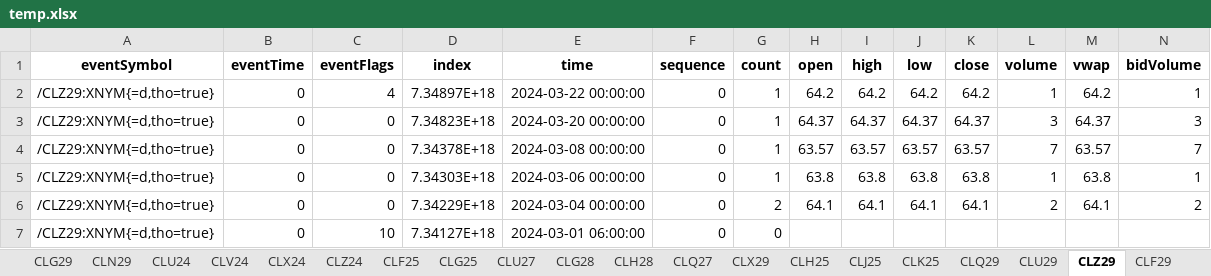
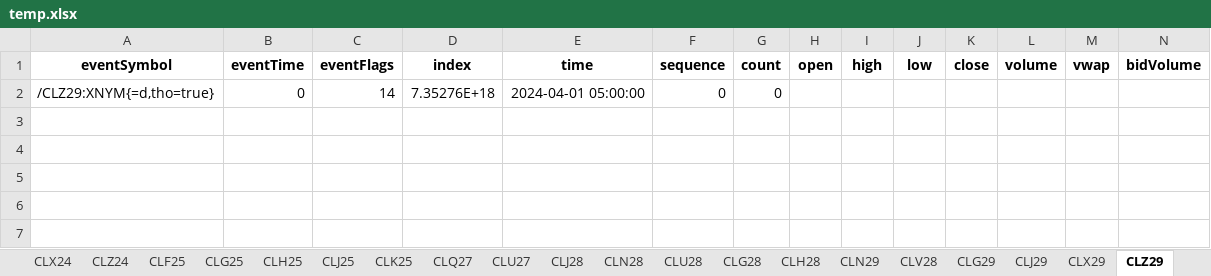
Before and after one commit to cleeclee123/tasty-dxfeed-sdk, an Excel workbook: temp.xlsx, sheet CLZ29, drawn as a sheet; only a part is shown; values as stored, in another font and other column widths than the file's, no borders; removed rows and columns are numbered as before the commit, all else as after; rows hold the shown columns only; the diff names each change by its address in the sheet, - before the commit and + after, or states it on an @@ line.

```diff
--- a/temp.xlsx (sheet CLZ29)
+++ b/temp.xlsx (sheet CLZ29)
@@ sheet tab order changed: CLX24 | CLZ24 | CLF25 | CLG25 | CLH25 | CLJ25 | CLK25 | CLQ27 | CLU27 | CLJ28 | CLN28 | CLU28 | CLG28 | CLH28 | CLN29 | CLV28 | CLG29 | CLJ29 | CLX29 | CLZ29 @@
-row 2: /CLZ29:XNYM{=d,tho=true} | 0 | 4 | 7.34897E+18 | 2024-03-22 00:00:00 | 0 | 1 | 64.2 | 64.2 | 64.2 | 64.2 | 1 | 64.2 | 1
-row 3: /CLZ29:XNYM{=d,tho=true} | 0 | 0 | 7.34823E+18 | 2024-03-20 00:00:00 | 0 | 1 | 64.37 | 64.37 | 64.37 | 64.37 | 3 | 64.37 | 3
-row 4: /CLZ29:XNYM{=d,tho=true} | 0 | 0 | 7.34378E+18 | 2024-03-08 00:00:00 | 0 | 1 | 63.57 | 63.57 | 63.57 | 63.57 | 7 | 63.57 | 7
-row 5: /CLZ29:XNYM{=d,tho=true} | 0 | 0 | 7.34303E+18 | 2024-03-06 00:00:00 | 0 | 1 | 63.8 | 63.8 | 63.8 | 63.8 | 1 | 63.8 | 1
-row 6: /CLZ29:XNYM{=d,tho=true} | 0 | 0 | 7.34229E+18 | 2024-03-04 00:00:00 | 0 | 2 | 64.1 | 64.1 | 64.1 | 64.1 | 2 | 64.1 | 2
-C2 (eventFlags): 10
+C2 (eventFlags): 14
-D2 (index): 7.34127E+18
+D2 (index): 7.35276E+18
-E2 (time): 2024-03-01 06:00:00
+E2 (time): 2024-04-01 05:00:00
```
Also changed, not shown: sheet CLM24, sheet CLK24, sheet CLQ24, sheet CLX24, sheet CLN24, sheet CLU24, 35 more sheets, 6 other files.
